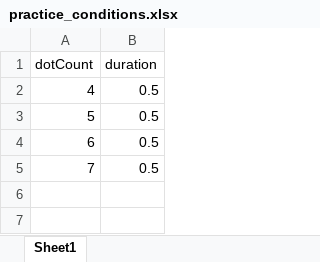
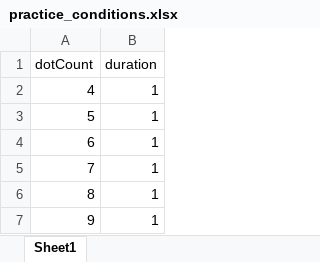
Before and after one commit to petervelosy/psychopy_experiments, an Excel workbook: subitizing/practice_conditions.xlsx, sheet Sheet1, drawn as a sheet; values as stored, in another font and other column widths than the file's, no borders; the diff names each change by its address in the sheet, - before the commit and + after, or states it on an @@ line.

Commit message:
Update experiment logic and params
- new condition span: 4-9
- allow responding while displaying the stimulus

```diff
--- a/subitizing/practice_conditions.xlsx (sheet Sheet1)
+++ b/subitizing/practice_conditions.xlsx (sheet Sheet1)
-B2:B5 (duration): 0.5
+B2:B5 (duration): 1
+row 6: 8 | 1
+row 7: 9 | 1
```
Also changed, not shown: subitizing/trial_conditions.xlsx, 1 other file.
